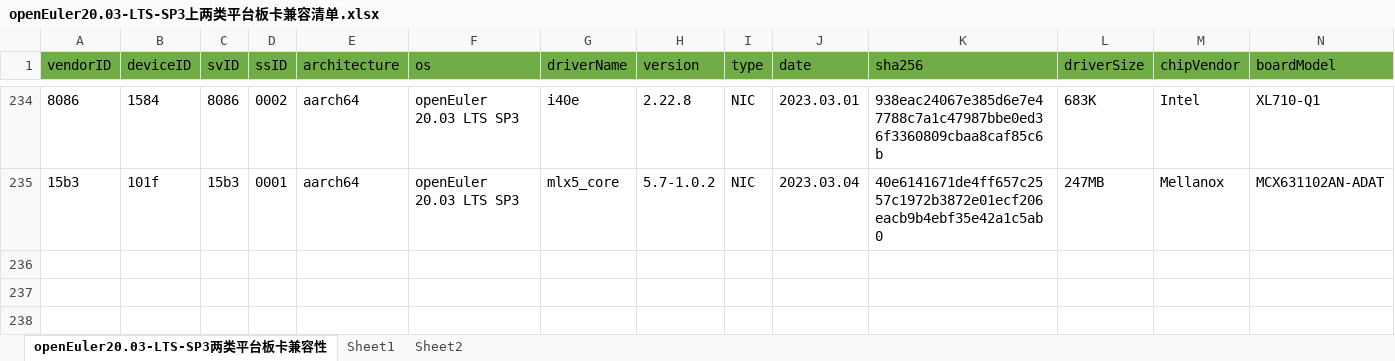
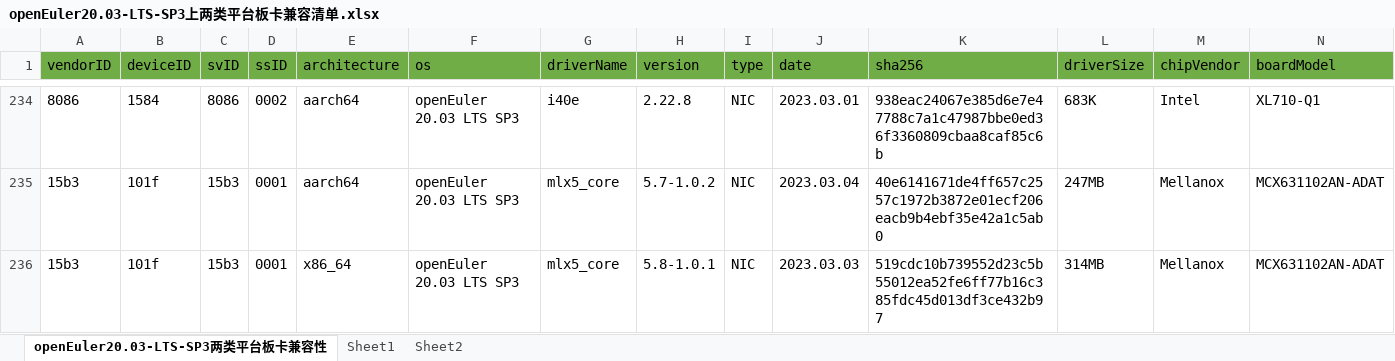
Before and after one commit to tttomorrow/euler-portal, an Excel workbook: data/compatibility/openEuler20.03-LTS-SP3上两类平台板卡兼容清单.xlsx, sheet openEuler20.03-LTS-SP3两类平台板卡兼容性, drawn as a sheet; only a part is shown, gaps mark what is left out; values as stored, in another font and other column widths than the file's, no borders; rows hold the shown columns only; the diff names each change by its address in the sheet, - before the commit and + after, or states it on an @@ line.

Commit message:
ADD MCX631102AN-ADAT with openEuler 20.03 LTS SP3

```diff
--- a/data/compatibility/openEuler20.03-LTS-SP3上两类平台板卡兼容清单.xlsx (sheet openEuler20.03-LTS-SP3两类平台板卡兼容性)
+++ b/data/compatibility/openEuler20.03-LTS-SP3上两类平台板卡兼容清单.xlsx (sheet openEuler20.03-LTS-SP3两类平台板卡兼容性)
+row 236: 15b3 | 101f | 15b3 | 0001 | x86_64 | openEuler 20.03 LTS SP3 | mlx5_core | 5.8-1.0.1 | NIC | 2023.03.03 | 519cdc10b739552d23c5b55012ea52fe6ff77b16c385fdc45d013df3ce432b97 | 314MB | Mellanox | MCX631102AN-ADAT
```
Also changed, not shown: 2 other files.
